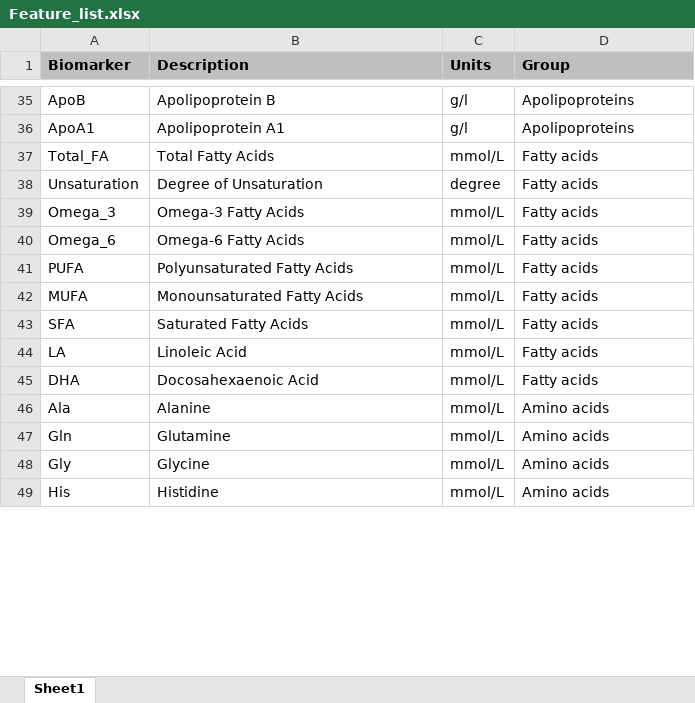
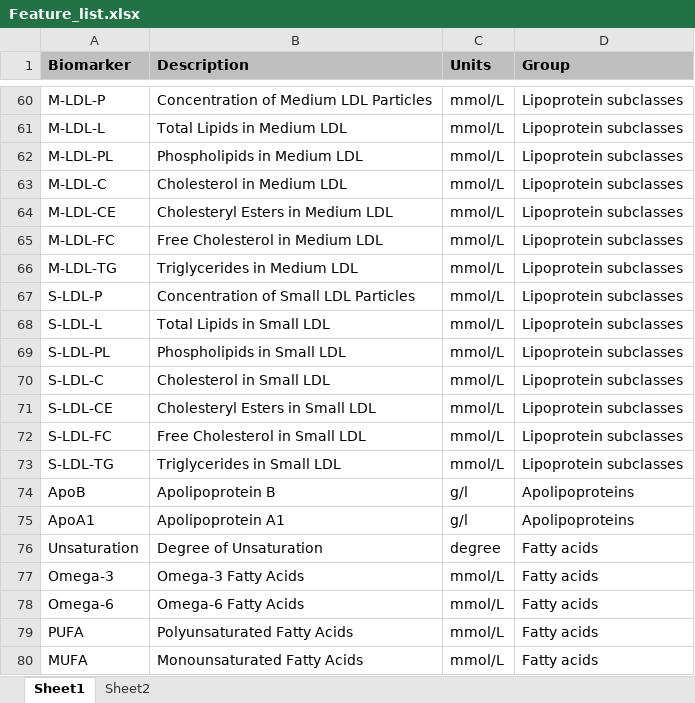
Before and after one commit to TrACEr-Project/Joint-analysis-of-static-and-dynamic-metabolomics-data, an Excel workbook: Feature_list.xlsx, sheet Sheet1, drawn as a sheet; only a part is shown, gaps mark what is left out; the shorter side is filled out with more unchanged rows; values as stored, in another font and other column widths than the file's, no borders; removed rows and columns are numbered as before the commit, all else as after; the diff covers the shown part only; the diff names each change by its address in the sheet, - before the commit and + after, or states it on an @@ line.

Commit message:
Update Feature_list

```diff
--- a/Feature_list.xlsx (sheet Sheet1)
+++ b/Feature_list.xlsx (sheet Sheet1)
+sheet tab: Sheet2
+row 60: M-LDL-P | Concentration of Medium LDL Particles | mmol/L | Lipoprotein subclasses
+row 61: M-LDL-L | Total Lipids in Medium LDL | mmol/L | Lipoprotein subclasses
+row 62: M-LDL-PL | Phospholipids in Medium LDL | mmol/L | Lipoprotein subclasses
+row 63: M-LDL-C | Cholesterol in Medium LDL | mmol/L | Lipoprotein subclasses
+row 64: M-LDL-CE | Cholesteryl Esters in Medium LDL | mmol/L | Lipoprotein subclasses
+row 65: M-LDL-FC | Free Cholesterol in Medium LDL | mmol/L | Lipoprotein subclasses
+row 66: M-LDL-TG | Triglycerides in Medium LDL | mmol/L | Lipoprotein subclasses
+row 67: S-LDL-P | Concentration of Small LDL Particles | mmol/L | Lipoprotein subclasses
+row 68: S-LDL-L | Total Lipids in Small LDL | mmol/L | Lipoprotein subclasses
+row 69: S-LDL-PL | Phospholipids in Small LDL | mmol/L | Lipoprotein subclasses
+row 70: S-LDL-C | Cholesterol in Small LDL | mmol/L | Lipoprotein subclasses
+row 71: S-LDL-CE | Cholesteryl Esters in Small LDL | mmol/L | Lipoprotein subclasses
+row 72: S-LDL-FC | Free Cholesterol in Small LDL | mmol/L | Lipoprotein subclasses
+row 73: S-LDL-TG | Triglycerides in Small LDL | mmol/L | Lipoprotein subclasses
-row 37: Total_FA | Total Fatty Acids | mmol/L | Fatty acids
-A77 (Biomarker): Omega_3
+A77 (Biomarker): Omega-3
-A78 (Biomarker): Omega_6
+A78 (Biomarker): Omega-6
```
Also changed, not shown: 68 added rows, 81 removed rows and 53 edited cells elsewhere in this sheet, 1 other file.
